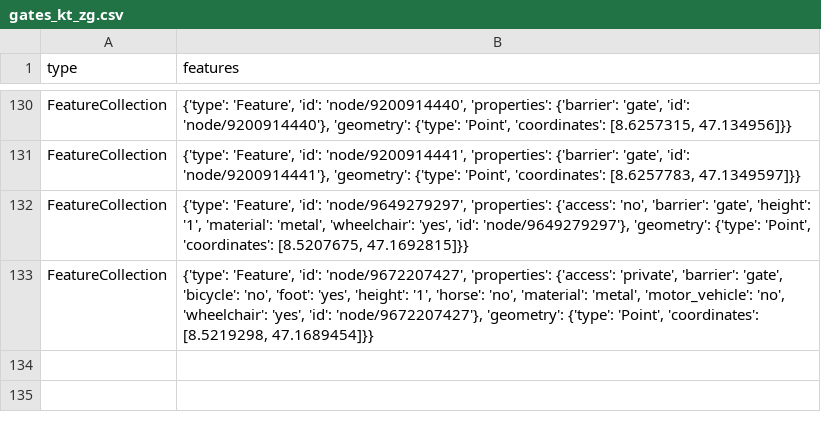
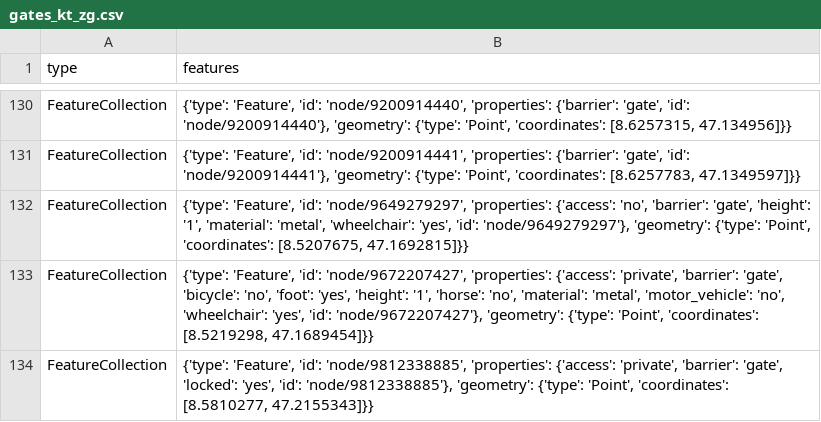
Before and after one commit to chnuessli/elz-data, a CSV file: data/csv/access/gates/gates_kt_zg.csv, drawn as a sheet; only a part is shown, gaps mark what is left out.

```diff
--- a/data/csv/access/gates/gates_kt_zg.csv
+++ b/data/csv/access/gates/gates_kt_zg.csv
@@ -133 +133,2 @@ FeatureCollection,"{'type': 'Feature', 'id': 'node/9649279297', 'properties': {'
 FeatureCollection,"{'type': 'Feature', 'id': 'node/9672207427', 'properties': {'access': 'private', 'barrier': 'gate', 'bicycle': 'no', 'foot': 'yes', 'height': '1', 'horse': 'no', 'material': 'metal', 'motor_vehicle': 'no', 'wheelchair': 'yes', 'id': 'node/9672207427'}, 'geometry': {'type': 'Point', 'coordinates': [8.5219298, 47.1689454]}}"
+FeatureCollection,"{'type': 'Feature', 'id': 'node/9812338885', 'properties': {'access': 'private', 'barrier': 'gate', 'locked': 'yes', 'id': 'node/9812338885'}, 'geometry': {'type': 'Point', 'coordinates': [8.5810277, 47.2155343]}}"
```
Also changed, not shown: data/csv/access/gates/gates_dispo_srz.csv, data/csv/access/gates/gates_kt_zh.csv, 3 other files.
